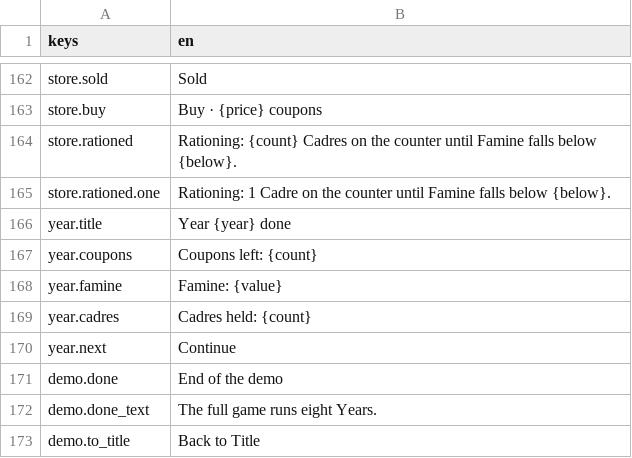
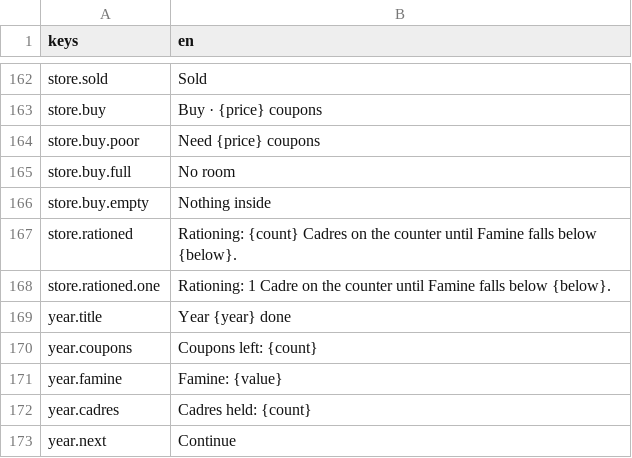
Before and after one commit to georgejieh/Commons, a CSV file: data/strings/strings.csv, drawn as a sheet; only a part is shown, gaps mark what is left out; the shorter side is filled out with more unchanged rows; the diff names each change by its address in the sheet, - before the commit and + after, or states it on an @@ line.

Commit message:
P5.2a A Buy that cannot be pressed reads in dark ink and says why: Need 8 coupons, or No room; plot cards say Buy

```diff
--- a/data/strings/strings.csv
+++ b/data/strings/strings.csv
+row 164: store.buy.poor | Need {price} coupons
+row 165: store.buy.full | No room
+row 166: store.buy.empty | Nothing inside
```
Also changed, not shown: 12 other files.
